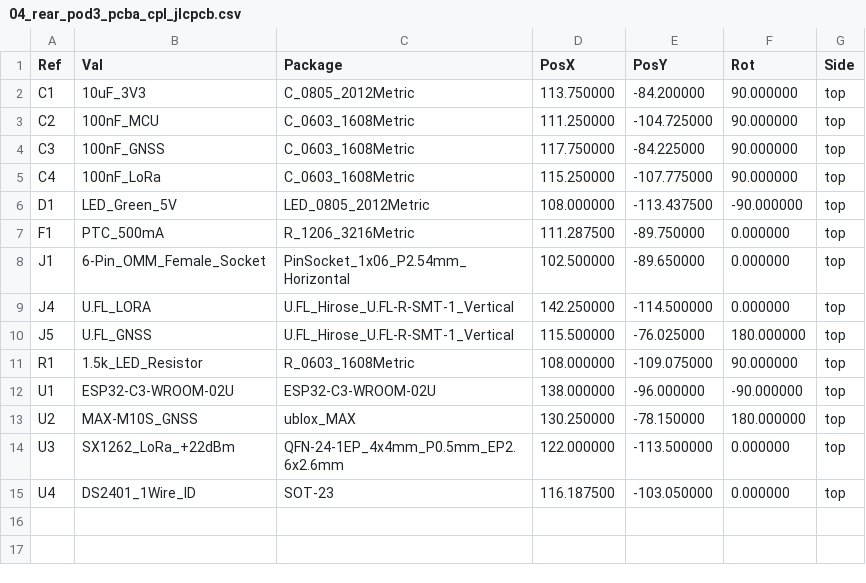
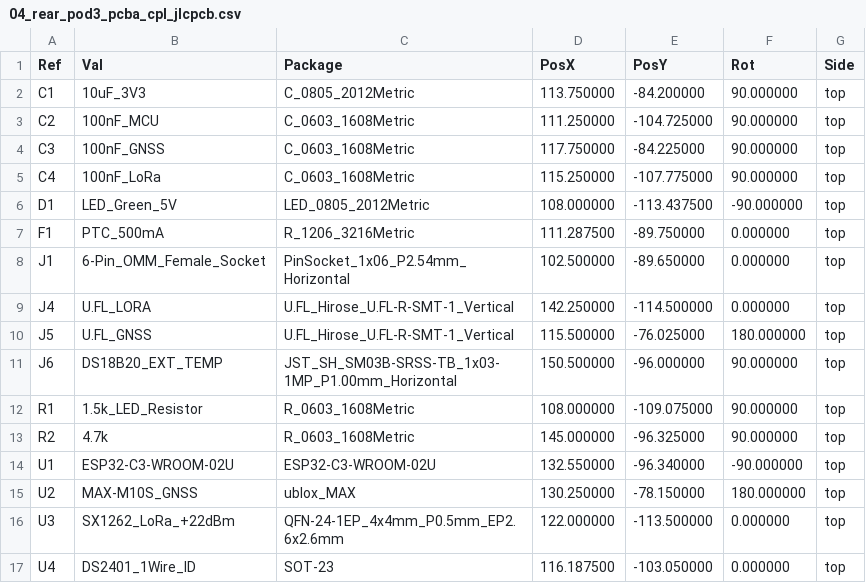
Before and after one commit to schmidtmt/openmotorbridge, a CSV file: hardware/production_packages/04_rear_pod3_pcba/04_rear_pod3_pcba_cpl_jlcpcb.csv, drawn as a sheet.

Commit message:
hardware: integrate J6 1-Wire DS18B20 temperature port into Rear Pod 3 PCBA and harmonize docs

```diff
--- a/hardware/production_packages/04_rear_pod3_pcba/04_rear_pod3_pcba_cpl_jlcpcb.csv
+++ b/hardware/production_packages/04_rear_pod3_pcba/04_rear_pod3_pcba_cpl_jlcpcb.csv
@@ -10,4 +10,6 @@ Ref,Val,Package,PosX,PosY,Rot,Side
 "J5","U.FL_GNSS","U.FL_Hirose_U.FL-R-SMT-1_Vertical",115.500000,-76.025000,180.000000,top
+"J6","DS18B20_EXT_TEMP","JST_SH_SM03B-SRSS-TB_1x03-1MP_P1.00mm_Horizontal",150.500000,-96.000000,90.000000,top
 "R1","1.5k_LED_Resistor","R_0603_1608Metric",108.000000,-109.075000,90.000000,top
-"U1","ESP32-C3-WROOM-02U","ESP32-C3-WROOM-02U",138.000000,-96.000000,-90.000000,top
+"R2","4.7k","R_0603_1608Metric",145.000000,-96.325000,90.000000,top
+"U1","ESP32-C3-WROOM-02U","ESP32-C3-WROOM-02U",132.550000,-96.340000,-90.000000,top
 "U2","MAX-M10S_GNSS","ublox_MAX",130.250000,-78.150000,180.000000,top
```
Also changed, not shown: hardware/production_packages/04_rear_pod3_pcba/04_rear_pod3_pcba_bom_jlcpcb.csv, 19 other files.
